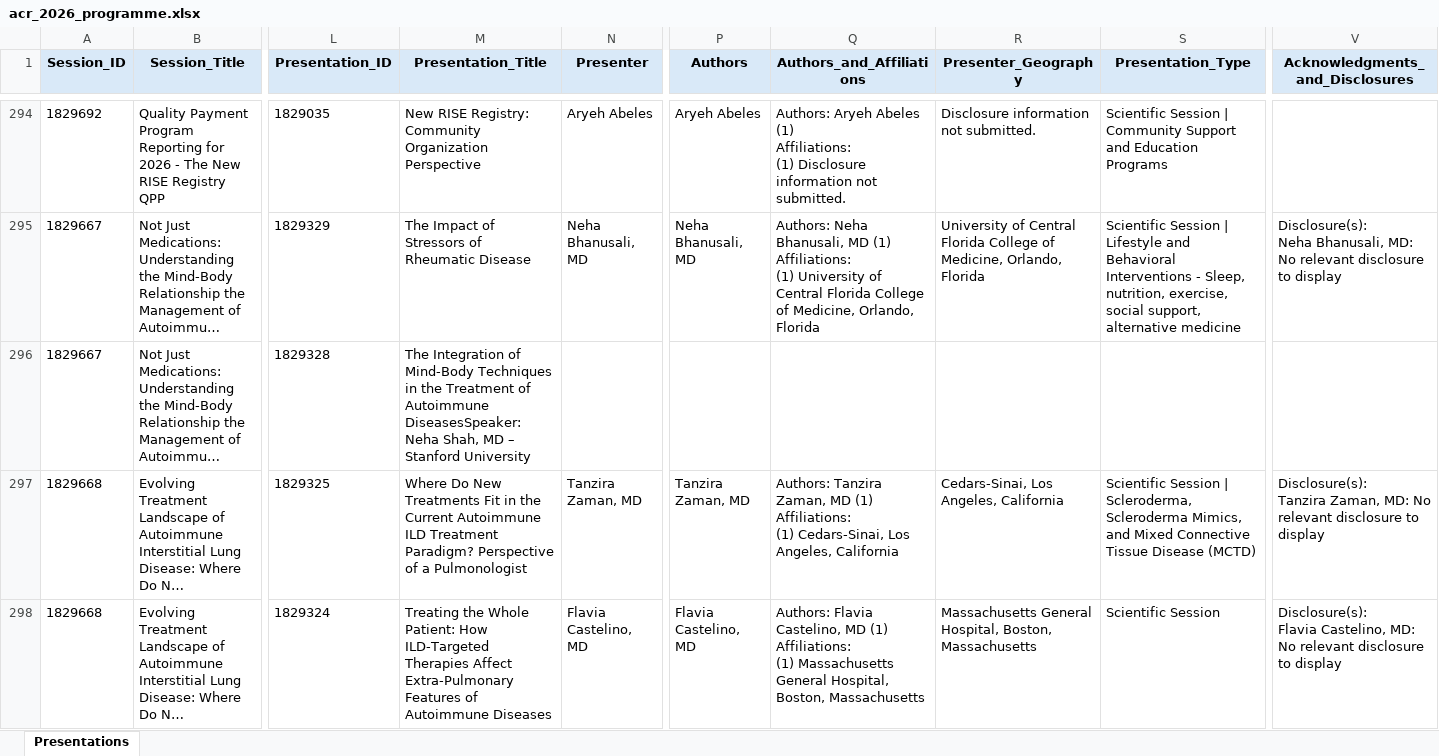
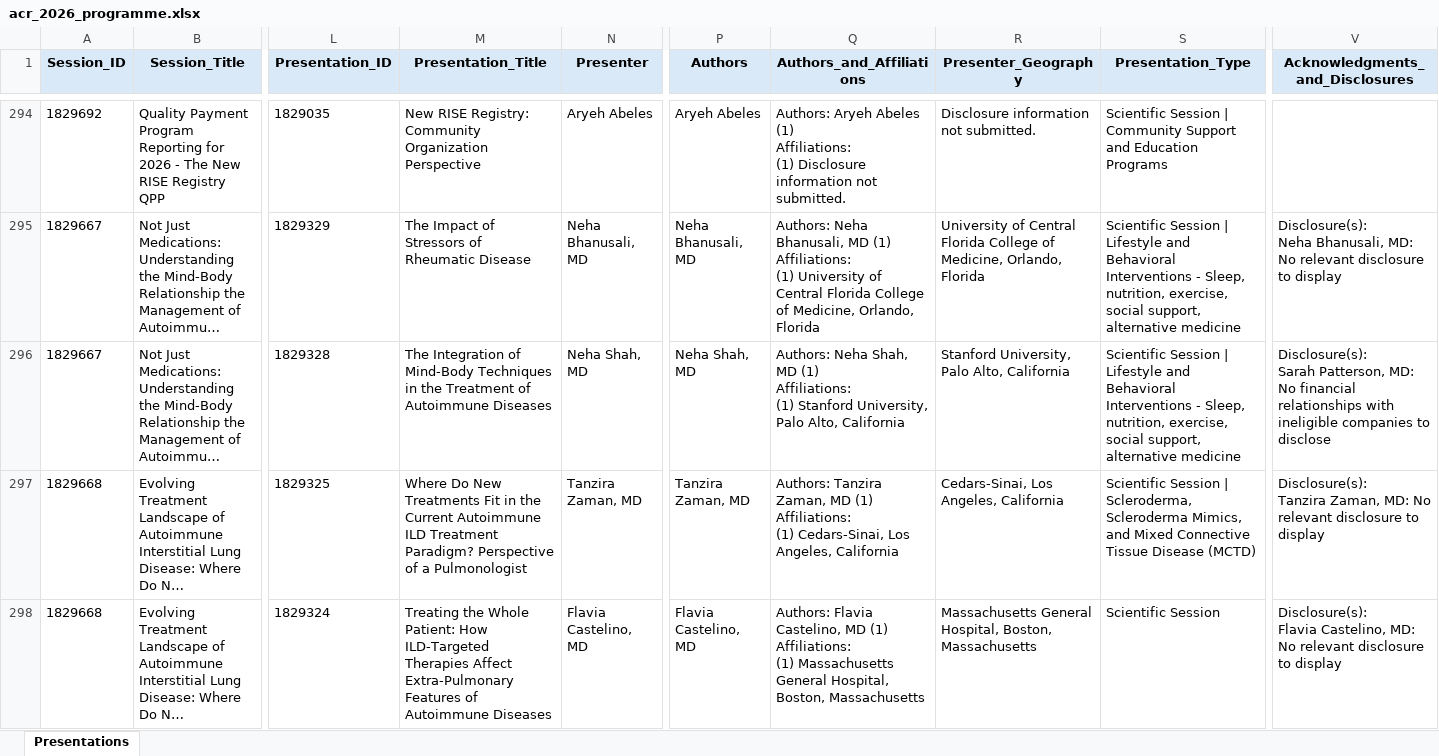
Before and after one commit to saksham-phs/ACR_Scraper, an Excel workbook: output/acr_2026_programme.xlsx, sheet Presentations, drawn as a sheet; only a part is shown, gaps mark what is left out; long unchanged cells end in …; values as stored, in another font and other column widths than the file's, no borders; ↵ is a line break in a cell; the diff covers the shown part only; the diff names each change by its address in the sheet, - before the commit and + after, or states it on an @@ line.

```diff
--- a/output/acr_2026_programme.xlsx (sheet Presentations)
+++ b/output/acr_2026_programme.xlsx (sheet Presentations)
-M296 (Presentation_Title): …of Autoimmune DiseasesSpeaker: Neha Shah, MD – Stanford University
+M296 (Presentation_Title): …of Autoimmune Diseases
-N296 (Presenter): (empty)
+N296 (Presenter): Neha Shah, MD
-P296 (Authors): (empty)
+P296 (Authors): Neha Shah, MD
-Q296 (Authors_and_Affiliations): (empty)
+Q296 (Authors_and_Affiliations): Authors: Neha Shah, MD (1) ↵ Affiliations: ↵ (1) Stanford University, Palo Alto, California
-R296 (Presenter_Geography): (empty)
+R296 (Presenter_Geography): Stanford University, Palo Alto, California
-S296 (Presentation_Type): (empty)
+S296 (Presentation_Type): Scientific Session | Lifestyle and Behavioral Interventions - Sleep, nutrition, exercise, social support, alternative medicine
-V296 (Acknowledgments_and_Disclosures): (empty)
+V296 (Acknowledgments_and_Disclosures): Disclosure(s): ↵ Sarah Patterson, MD: No financial relationships with ineligible companies to disclose
```
Also changed, not shown: 197 edited cells elsewhere in this sheet, 1 other file.
